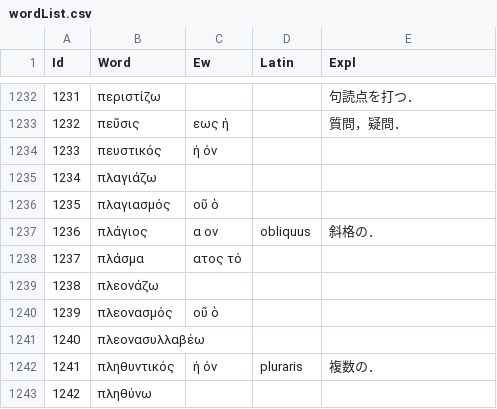
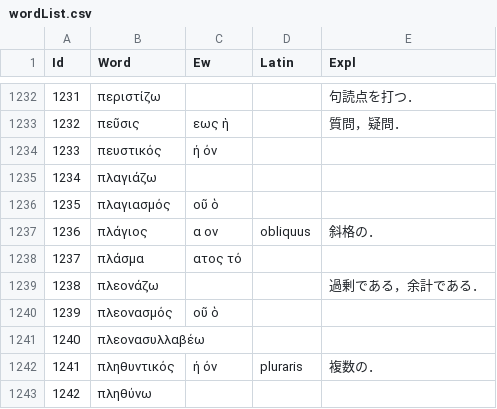
Before and after one commit to ncrt035/lexiconGrammaticum, a CSV file: wordList.csv, drawn as a sheet; only a part is shown, gaps mark what is left out.

Commit message:
Edit wordList.csv

```diff
--- a/wordList.csv
+++ b/wordList.csv
@@ -1238,3 +1238,3 @@ Id,Word,Ew,Latin,Expl
 1237,πλάσμα,ατος τό,,
-1238,πλεονάζω,,,
+1238,πλεονάζω,,,過剰である，余計である．
 1239,πλεονασμός,οῦ ὁ,,
```
